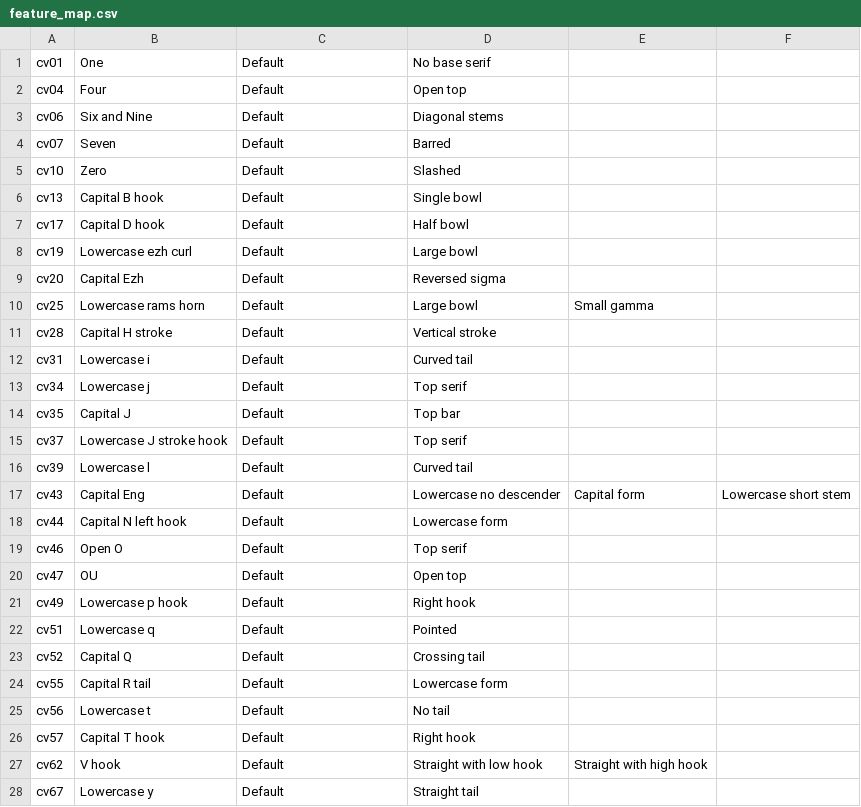
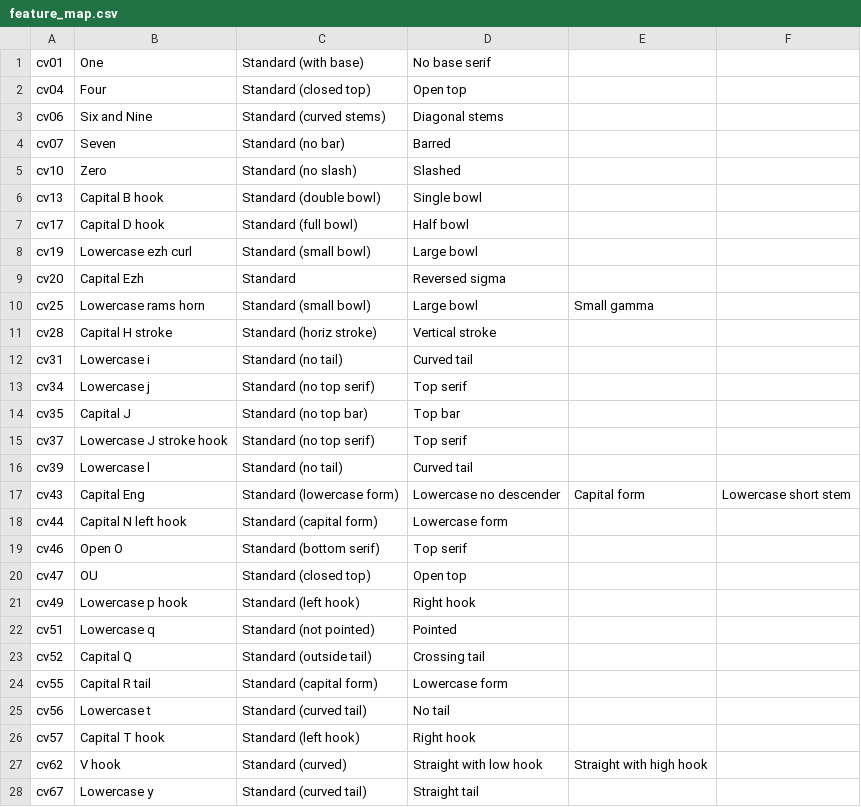
Before and after one commit to silnrsi/font-andika, a CSV file: source/typetuner/feature_map.csv, drawn as a sheet; only a part is shown; the diff covers the shown part only.

Commit message:
Updated TypeTuner source to match featureinfo.yaml

```diff
--- a/source/typetuner/feature_map.csv
+++ b/source/typetuner/feature_map.csv
@@ -1,28 +1,28 @@
-"cv01","One","Default","No base serif"
-"cv04","Four","Default","Open top"
-"cv06","Six and Nine","Default","Diagonal stems"
-"cv07","Seven","Default","Barred"
-"cv10","Zero","Default","Slashed"
-"cv13","Capital B hook","Default","Single bowl"
-"cv17","Capital D hook","Default","Half bowl"
-"cv19","Lowercase ezh curl","Default","Large bowl"
-"cv20","Capital Ezh","Default","Reversed sigma"
-"cv25","Lowercase rams horn","Default","Large bowl","Small gamma"
-"cv28","Capital H stroke","Default","Vertical stroke"
-"cv31","Lowercase i","Default","Curved tail"
-"cv34","Lowercase j","Default","Top serif"
-"cv35","Capital J","Default","Top bar"
-"cv37","Lowercase J stroke hook","Default","Top serif"
-"cv39","Lowercase l","Default","Curved tail"
-"cv43","Capital Eng","Default","Lowercase no descender","Capital form","Lowercase short stem"
-"cv44","Capital N left hook","Default","Lowercase form"
-"cv46","Open O","Default","Top serif"
-"cv47","OU","Default","Open top"
-"cv49","Lowercase p hook","Default","Right hook"
-"cv51","Lowercase q","Default","Pointed"
-"cv52","Capital Q","Default","Crossing tail"
-"cv55","Capital R tail","Default","Lowercase form"
-"cv56","Lowercase t","Default","No tail"
-"cv57","Capital T hook","Default","Right hook"
-"cv62","V hook","Default","Straight with low hook","Straight with high hook"
-"cv67","Lowercase y","Default","Straight tail"
+"cv01","One","Standard (with base)","No base serif"
+"cv04","Four","Standard (closed top)","Open top"
+"cv06","Six and Nine","Standard (curved stems)","Diagonal stems"
+"cv07","Seven","Standard (no bar)","Barred"
+"cv10","Zero","Standard (no slash)","Slashed"
+"cv13","Capital B hook","Standard (double bowl)","Single bowl"
+"cv17","Capital D hook","Standard (full bowl)","Half bowl"
+"cv19","Lowercase ezh curl","Standard (small bowl)","Large bowl"
+"cv20","Capital Ezh","Standard","Reversed sigma"
+"cv25","Lowercase rams horn","Standard (small bowl)","Large bowl","Small gamma"
+"cv28","Capital H stroke","Standard (horiz stroke)","Vertical stroke"
+"cv31","Lowercase i","Standard (no tail)","Curved tail"
+"cv34","Lowercase j","Standard (no top serif)","Top serif"
+"cv35","Capital J","Standard (no top bar)","Top bar"
+"cv37","Lowercase J stroke hook","Standard (no top serif)","Top serif"
+"cv39","Lowercase l","Standard (no tail)","Curved tail"
+"cv43","Capital Eng","Standard (lowercase form)","Lowercase no descender","Capital form","Lowercase short stem"
+"cv44","Capital N left hook","Standard (capital form)","Lowercase form"
+"cv46","Open O","Standard (bottom serif)","Top serif"
+"cv47","OU","Standard (closed top)","Open top"
+"cv49","Lowercase p hook","Standard (left hook)","Right hook"
+"cv51","Lowercase q","Standard (not pointed)","Pointed"
+"cv52","Capital Q","Standard (outside tail)","Crossing tail"
+"cv55","Capital R tail","Standard (capital form)","Lowercase form"
+"cv56","Lowercase t","Standard (curved tail)","No tail"
+"cv57","Capital T hook","Standard (left hook)","Right hook"
+"cv62","V hook","Standard (curved)","Straight with low hook","Straight with high hook"
+"cv67","Lowercase y","Standard (curved tail)","Straight tail"
```
Also changed, not shown: 21 edited cells elsewhere in this file, 3 other files.
